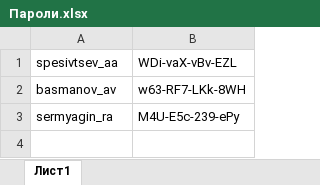
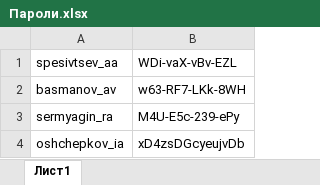
Before and after one commit to isuharev/project_Thoth, an Excel workbook: Пароли.xlsx, sheet Лист1, drawn as a sheet; values as stored, in another font and other column widths than the file's, no borders; the diff names each change by its address in the sheet, - before the commit and + after, or states it on an @@ line.

```diff
--- a/Пароли.xlsx (sheet Лист1)
+++ b/Пароли.xlsx (sheet Лист1)
+row 4: oshchepkov_ia | xD4zsDGcyeujvDb
```
Also changed, not shown: 5 other files.
